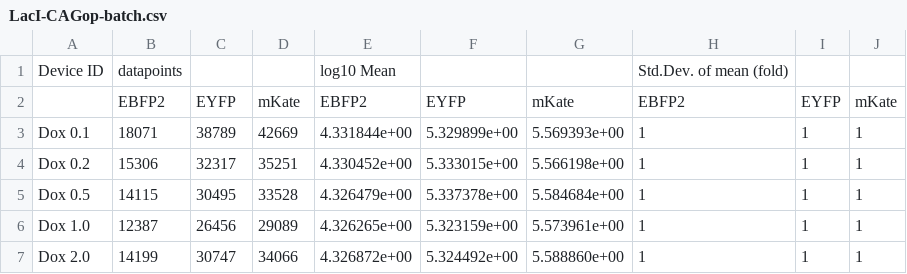
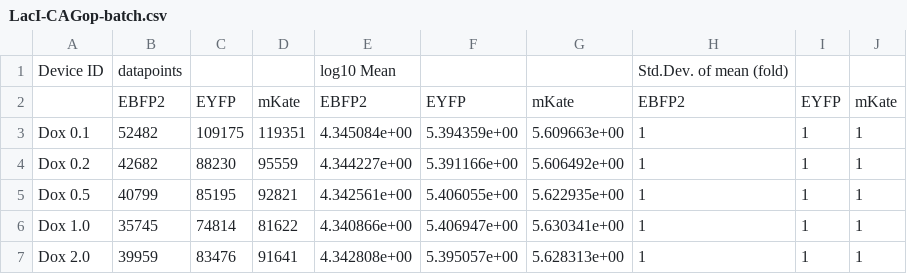
Before and after one commit to jakebeal/TASBEFlowAnalytics-Tutorial, a CSV file: template_analysis/LacI-CAGop-batch.csv, drawn as a sheet; only a part is shown; the diff covers the shown part only.

```diff
--- a/template_analysis/LacI-CAGop-batch.csv
+++ b/template_analysis/LacI-CAGop-batch.csv
@@ -2,6 +2,6 @@ Device ID,datapoints,,,log10 Mean,,,Std.Dev. of mean (fold)
 ,EBFP2,EYFP,mKate,EBFP2,EYFP,mKate,EBFP2,EYFP,mKate
-Dox 0.1,18071,38789,42669,4.331844e+00,5.329899e+00,5.569393e+00,1,1,1,
-Dox 0.2,15306,32317,35251,4.330452e+00,5.333015e+00,5.566198e+00,1,1,1,
-Dox 0.5,14115,30495,33528,4.326479e+00,5.337378e+00,5.584684e+00,1,1,1,
-Dox 1.0,12387,26456,29089,4.326265e+00,5.323159e+00,5.573961e+00,1,1,1,
-Dox 2.0,14199,30747,34066,4.326872e+00,5.324492e+00,5.588860e+00,1,1,1,
+Dox 0.1,52482,109175,119351,4.345084e+00,5.394359e+00,5.609663e+00,1,1,1,
+Dox 0.2,42682,88230,95559,4.344227e+00,5.391166e+00,5.606492e+00,1,1,1,
+Dox 0.5,40799,85195,92821,4.342561e+00,5.406055e+00,5.622935e+00,1,1,1,
+Dox 1.0,35745,74814,81622,4.340866e+00,5.406947e+00,5.630341e+00,1,1,1,
+Dox 2.0,39959,83476,91641,4.342808e+00,5.395057e+00,5.628313e+00,1,1,1,
```
Also changed, not shown: 54 edited cells elsewhere in this file, 8 other files.
